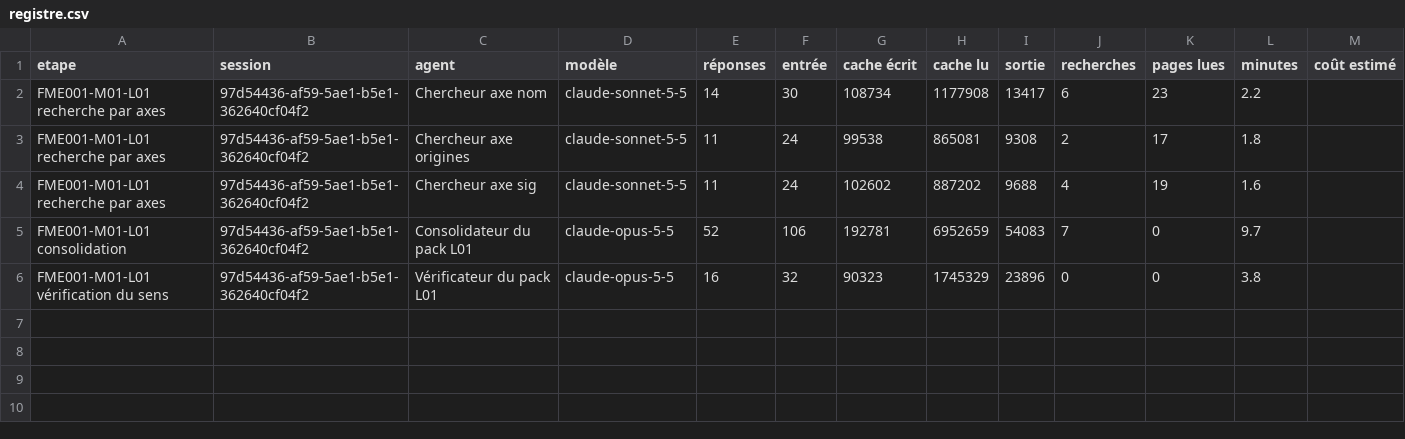
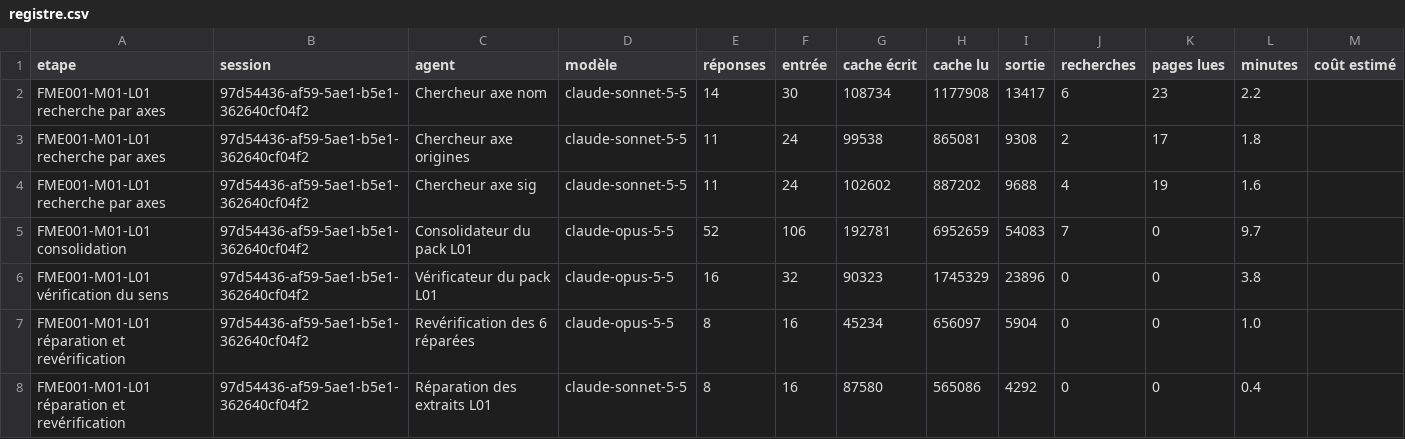
Before and after one commit to BimaccessAcademyinc/Bimaccess-FME, a CSV file: harnais/mesures/registre.csv, drawn as a sheet.

```diff
--- a/harnais/mesures/registre.csv
+++ b/harnais/mesures/registre.csv
@@ -6 +6,3 @@ FME001-M01-L01 consolidation,97d54436-af59-5ae1-b5e1-362640cf04f2,Consolidateur
 FME001-M01-L01 vérification du sens,97d54436-af59-5ae1-b5e1-362640cf04f2,Vérificateur du pack L01,claude-opus-5-5,16,32,90323,1745329,23896,0,0,3.8,
+FME001-M01-L01 réparation et revérification,97d54436-af59-5ae1-b5e1-362640cf04f2,Revérification des 6 réparées,claude-opus-5-5,8,16,45234,656097,5904,0,0,1.0,
+FME001-M01-L01 réparation et revérification,97d54436-af59-5ae1-b5e1-362640cf04f2,Réparation des extraits L01,claude-sonnet-5-5,8,16,87580,565086,4292,0,0,0.4,
```
Also changed, not shown: 57 other files.
